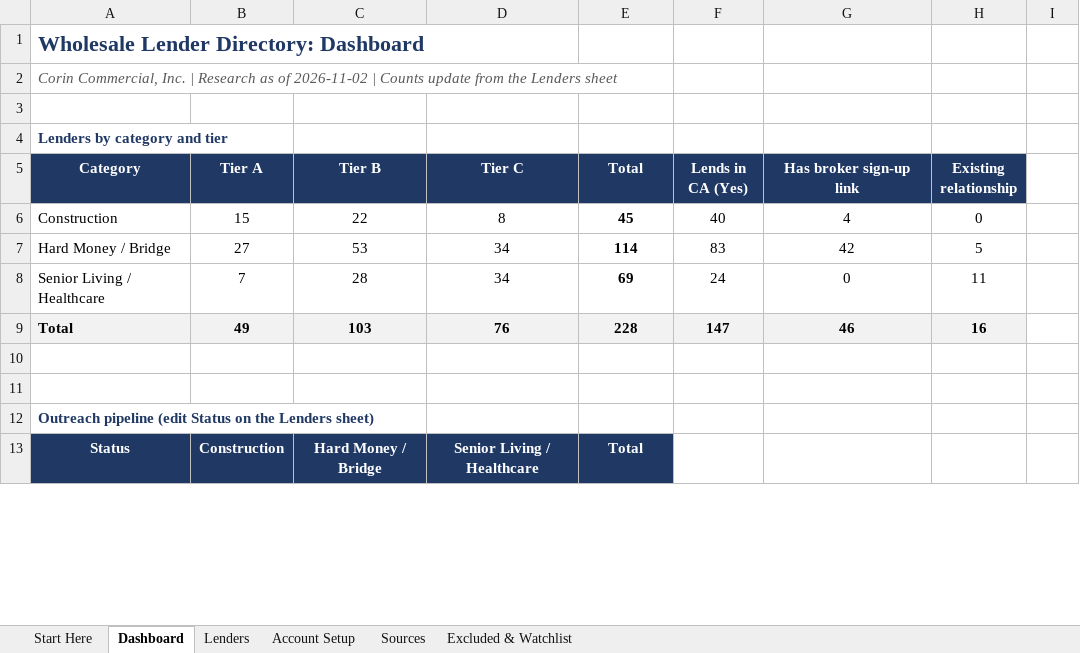
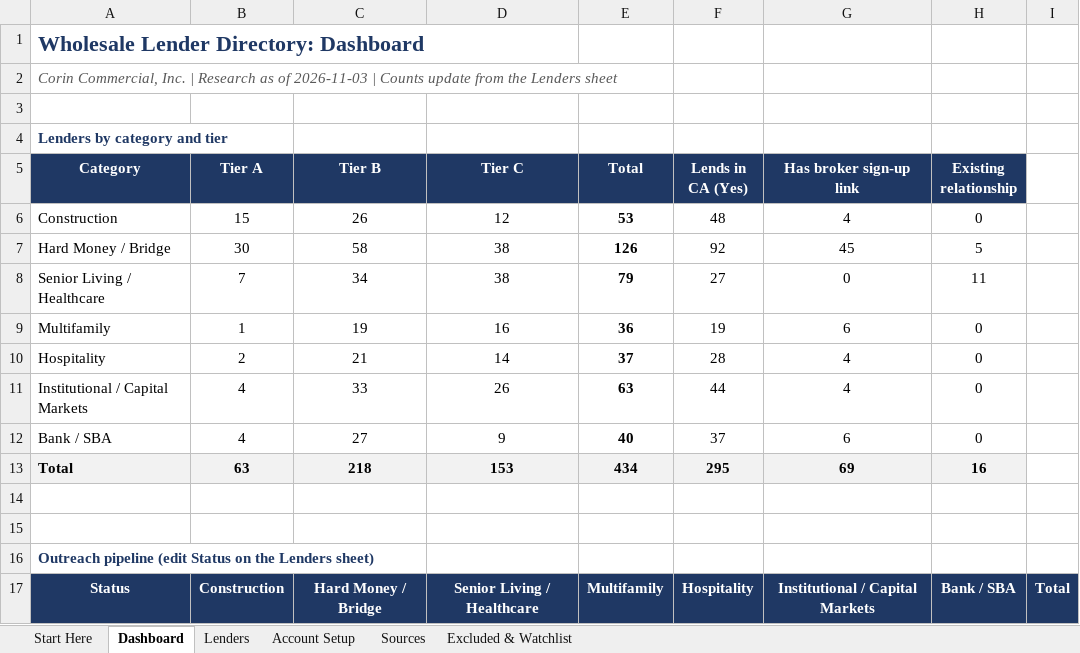
Before and after one commit to rugstan/Kubera, an Excel workbook: reports/Wholesale lender directory.xlsx, sheet Dashboard, drawn as a sheet; only a part is shown; values as stored, in another font and other column widths than the file's, no borders; addresses are those after the commit; the diff covers the shown part only; the diff names each change by its address in the sheet, - before the commit and + after, or states it on an @@ line.

```diff
--- a/reports/Wholesale lender directory.xlsx (sheet Dashboard)
+++ b/reports/Wholesale lender directory.xlsx (sheet Dashboard)
-A2 (Category): …as of 2026-11-02 | Counts…
+A2 (Category): …as of 2026-11-03 | Counts…
-C6 (Tier B): 22
+C6 (Tier B): 26
-D6 (Tier C): 8
+D6 (Tier C): 12
-E6 (Total): 45
+E6 (Total): 53
-F6 (Lends in CA (Yes)): 40
+F6 (Lends in CA (Yes)): 48
-B7 (Tier A): 27
+B7 (Tier A): 30
-C7 (Tier B): 53
+C7 (Tier B): 58
-D7:D8 (Tier C): 34
+D7:D8 (Tier C): 38
-E7 (Total): 114
+E7 (Total): 126
-F7 (Lends in CA (Yes)): 83
+F7 (Lends in CA (Yes)): 92
-G7 (Has broker sign-up link): 42
+G7 (Has broker sign-up link): 45
-C8 (Tier B): 28
+C8 (Tier B): 34
-E8 (Total): 69
+E8 (Total): 79
-F8 (Lends in CA (Yes)): 24
+F8 (Lends in CA (Yes)): 27
+row 9: Multifamily | 1 | 19 | 16 | 36 | 19 | 6 | 0
+row 10: Hospitality | 2 | 21 | 14 | 37 | 28 | 4 | 0
+row 11: Institutional / Capital Markets | 4 | 33 | 26 | 63 | 44 | 4 | 0
+row 12: Bank / SBA | 4 | 27 | 9 | 40 | 37 | 6 | 0
-B13 (Tier A): 49
+B13 (Tier A): 63
-C13 (Tier B): 103
+C13 (Tier B): 218
-D13 (Tier C): 76
+D13 (Tier C): 153
-E13 (Total): 228
+E13 (Total): 434
-F13 (Lends in CA (Yes)): 147
+F13 (Lends in CA (Yes)): 295
-G13 (Has broker sign-up link): 46
+G13 (Has broker sign-up link): 69
-E17 (Total): Total
+E17 (Total): Multifamily
-F17 (Lends in CA (Yes)): (empty)
+F17 (Lends in CA (Yes)): Hospitality
-F17:I17 fill: none
+F17:I17 fill: #1F3864
-G17 (Has broker sign-up link): (empty)
+G17 (Has broker sign-up link): Institutional / Capital Markets
-H17 (Existing relationship): (empty)
+H17 (Existing relationship): Bank / SBA
-I17: (empty)
+I17: Total
```
Also changed, not shown: 16 added rows, 84 edited cells and cell formats elsewhere in this sheet, sheet Sources, sheet Lenders, sheet Excluded & Watchlist, sheet Start Here, formulas that keep their value, 6 other files.
